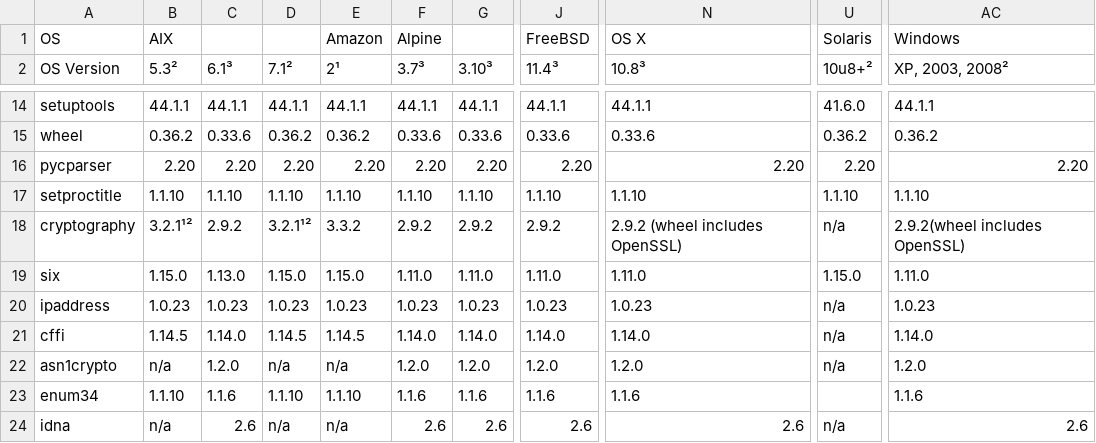
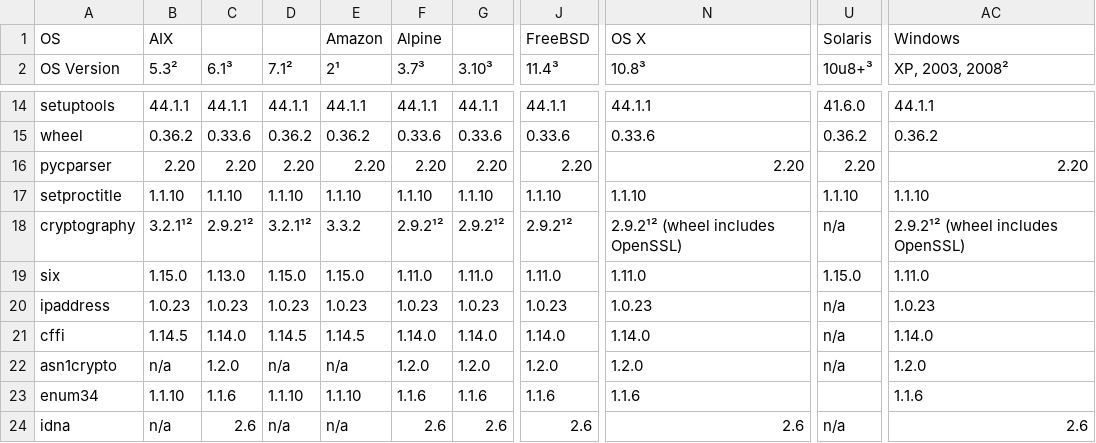
Before and after one commit to chevah/python-package, a CSV file: external_deps.csv, drawn as a sheet; only a part is shown, gaps mark what is left out; the diff names each change by its address in the sheet, - before the commit and + after, or states it on an @@ line.

```diff
--- a/external_deps.csv
+++ b/external_deps.csv
-U2: 10u8+²
+U2: 10u8+³
-C18 (6.1³): 2.9.2
+C18 (6.1³): 2.9.2¹²
-F18 (3.7³): 2.9.2
+F18 (3.7³): 2.9.2¹²
-G18 (3.10³): 2.9.2
+G18 (3.10³): 2.9.2¹²
-J18 (11.4³): 2.9.2
+J18 (11.4³): 2.9.2¹²
-N18 (10.8³): 2.9.2 (wheel includes OpenSSL)
+N18 (10.8³): 2.9.2¹² (wheel includes OpenSSL)
-AC18 (XP, 2003, 2008²): 2.9.2(wheel includes OpenSSL)
+AC18 (XP, 2003, 2008²): 2.9.2¹² (wheel includes OpenSSL)
```
Also changed, not shown: 1 other file.
